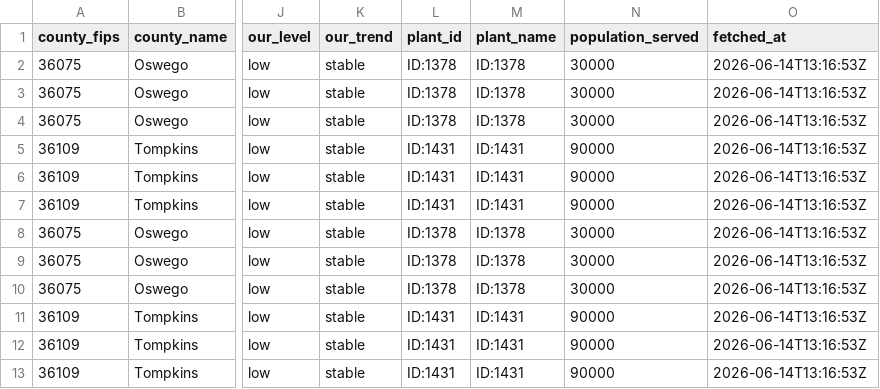
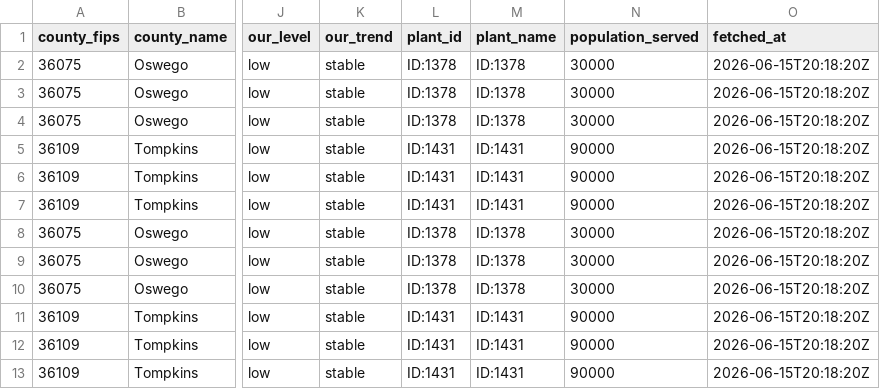
Before and after one commit to mvgailee/ny-health-watch, a CSV file: public/downloads/wastewater_history.csv, drawn as a sheet; only a part is shown, gaps mark what is left out; the diff names each change by its address in the sheet, - before the commit and + after, or states it on an @@ line.

```diff
--- a/public/downloads/wastewater_history.csv
+++ b/public/downloads/wastewater_history.csv
-O2:O13 (fetched_at): 2026-06-14T13:16:53Z
+O2:O13 (fetched_at): 2026-06-15T20:18:20Z
```
Also changed, not shown: public/downloads/wastewater_by_county_latest.csv, 3 other files.
